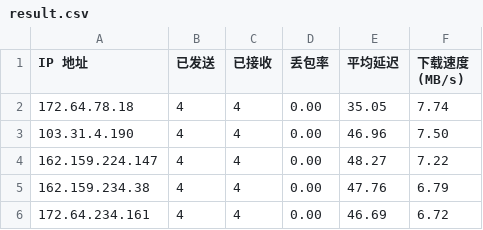
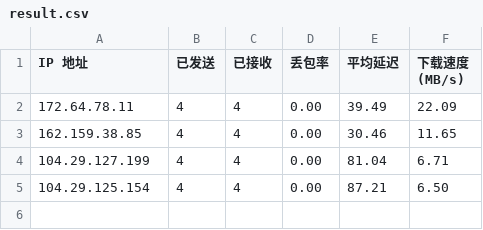
Before and after one commit to Tomoe233/cloudflare-speedtest, a CSV file: results/result.csv, drawn as a sheet.

Commit message:
Auto-Update SpeedTest Results: 2026-01-05 09:23:03

```diff
--- a/results/result.csv
+++ b/results/result.csv
@@ -1,6 +1,5 @@
 IP 地址,已发送,已接收,丢包率,平均延迟,下载速度 (MB/s)
-172.64.78.18,4,4,0.00,35.05,7.74
-103.31.4.190,4,4,0.00,46.96,7.50
-162.159.224.147,4,4,0.00,48.27,7.22
-162.159.234.38,4,4,0.00,47.76,6.79
-172.64.234.161,4,4,0.00,46.69,6.72
+172.64.78.11,4,4,0.00,39.49,22.09
+162.159.38.85,4,4,0.00,30.46,11.65
+104.29.127.199,4,4,0.00,81.04,6.71
+104.29.125.154,4,4,0.00,87.21,6.50
```
